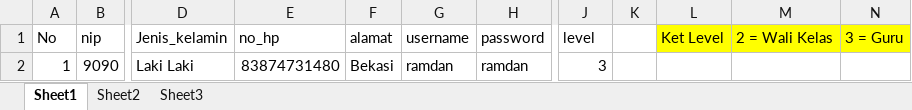
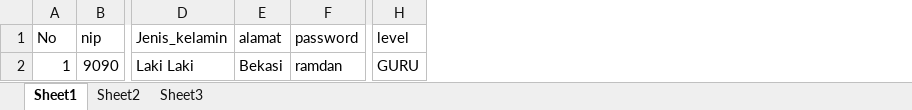
Before and after one commit to msramdan/hapalan, an Excel workbook: files/Format Import Guru.xlsx, sheet Sheet1, drawn as a sheet; only a part is shown, gaps mark what is left out; values as stored, in another font and other column widths than the file's, no borders; removed rows and columns are numbered as before the commit, all else as after; the diff names each change by its address in the sheet, - before the commit and + after, or states it on an @@ line.

```diff
--- a/files/Format Import Guru.xlsx (sheet Sheet1)
+++ b/files/Format Import Guru.xlsx (sheet Sheet1)
-column E (no_hp), row 2: 83874731480
-column G (username), row 2: ramdan
-column K, empty
-column L (Ket Level), empty
-column M (2 = Wali Kelas), empty
-column N (3 = Guru), empty
-H2 (level): 3
+H2 (level): GURU
```
Also changed, not shown: files/Format Import Siswa.xlsx, 46 other files.
